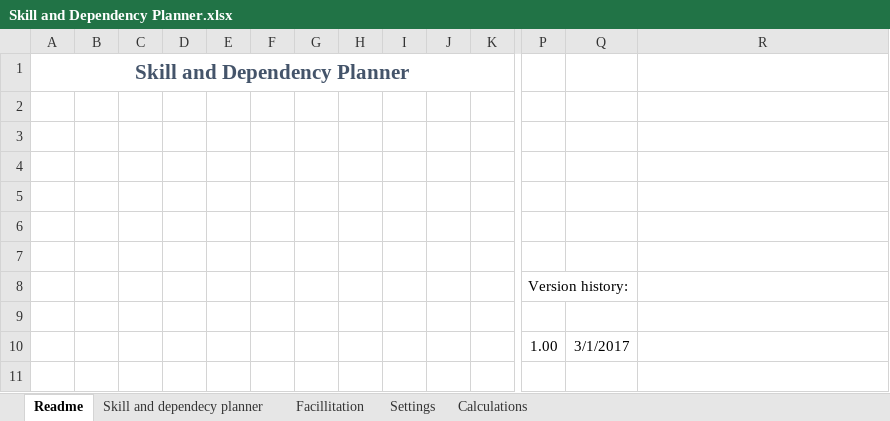
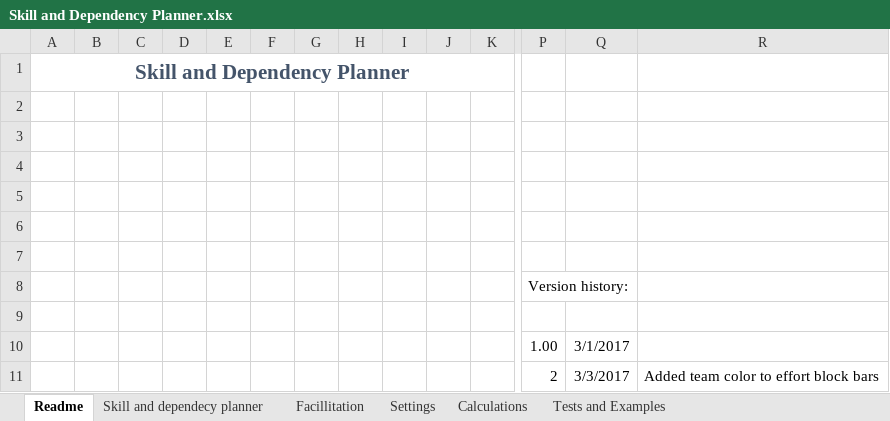
Before and after one commit to FocusedObjective/FocusedObjective.Resources, an Excel workbook: Spreadsheets/Skill and Dependency Planner.xlsx, sheet Readme, drawn as a sheet; only a part is shown, gaps mark what is left out; values as stored, in another font and other column widths than the file's, no borders; charts and pictures not drawn; rows hold the shown columns only; the diff names each change by its address in the sheet, - before the commit and + after, or states it on an @@ line.

Commit message:
Color added (second attempt!)
Also made named ranges and bar coloring more resilliant against cell
dragging and clipboard changes.

```diff
--- a/Spreadsheets/Skill and Dependency Planner.xlsx (sheet Readme)
+++ b/Spreadsheets/Skill and Dependency Planner.xlsx (sheet Readme)
+sheet tab: Tests and Examples
+row 11:  |  |  |  |  |  |  |  |  |  |  | 2 | 3/3/2017 | Added team color to effort block bars
```
Also changed, not shown: sheet Calculations, sheet Skill and dependecy planner, sheet Settings, formulas that keep their value, charts or pictures.
